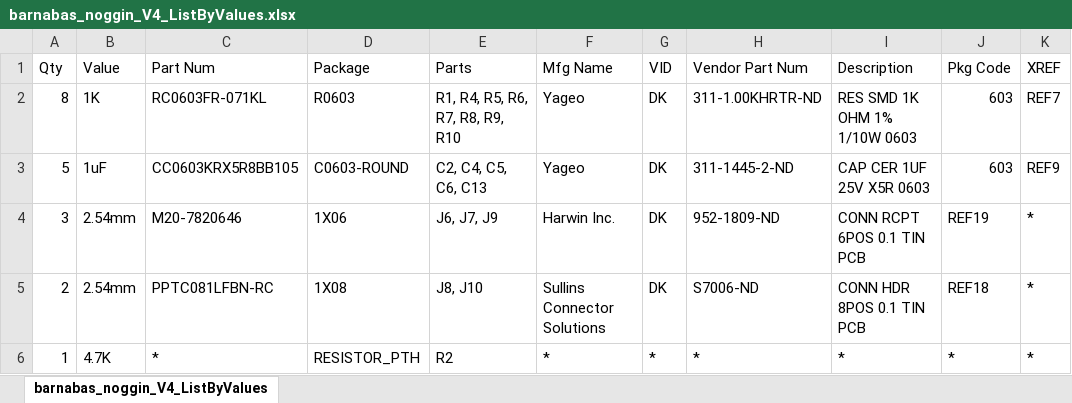
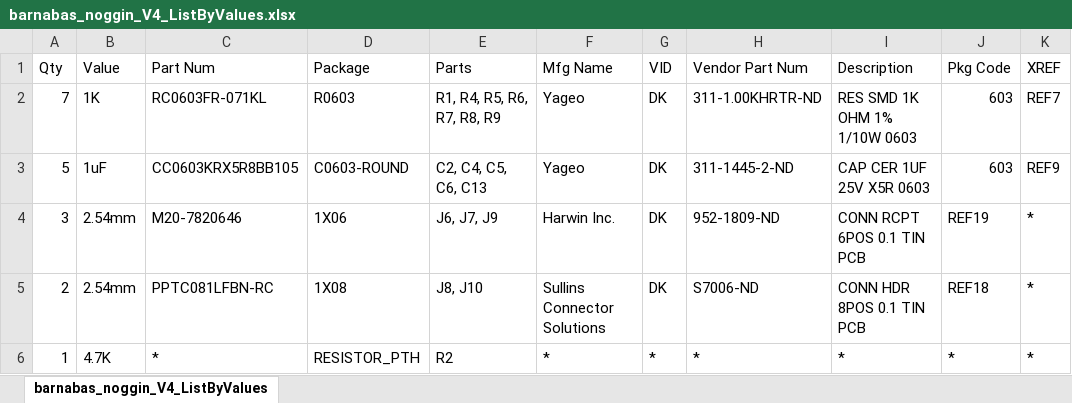
Before and after one commit to BarnabasRobotics/barnabas-noggin, an Excel workbook: generated/barnabas_noggin_V4_ListByValues.xlsx, sheet barnabas_noggin_V4_ListByValues, drawn as a sheet; only a part is shown; values as stored, in another font and other column widths than the file's, no borders; the diff names each change by its address in the sheet, - before the commit and + after, or states it on an @@ line.

```diff
--- a/generated/barnabas_noggin_V4_ListByValues.xlsx (sheet barnabas_noggin_V4_ListByValues)
+++ b/generated/barnabas_noggin_V4_ListByValues.xlsx (sheet barnabas_noggin_V4_ListByValues)
-A2 (Qty): 8
+A2 (Qty): 7
-E2 (Parts): R1, R4, R5, R6, R7, R8, R9, R10
+E2 (Parts): R1, R4, R5, R6, R7, R8, R9
```
Also changed, not shown: 6 other files.
